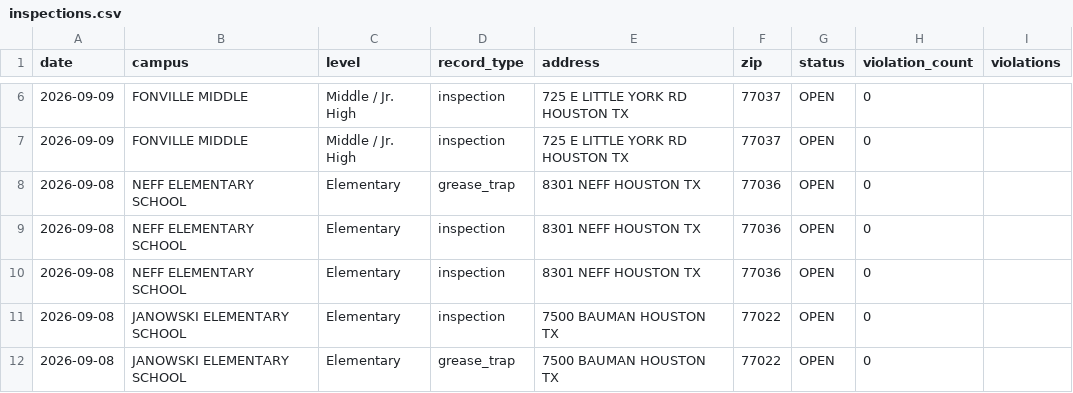
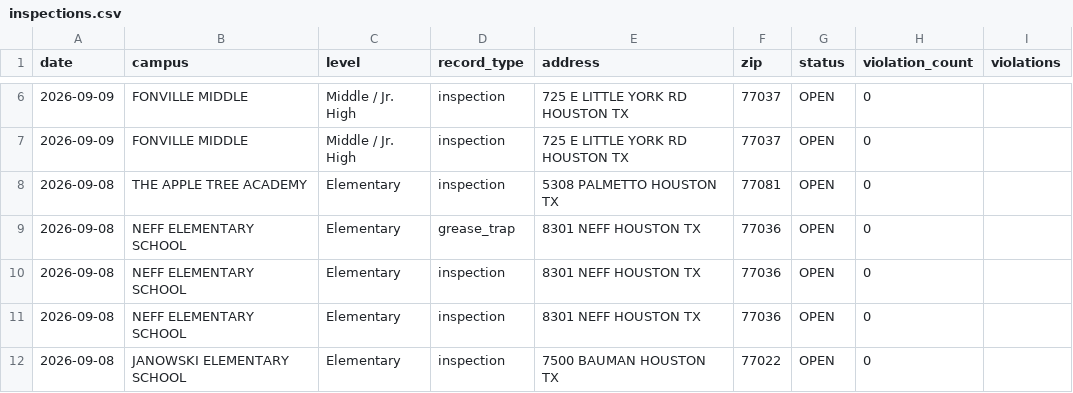
Before and after one commit to chemo77047/School-inspect, a CSV file: inspections.csv, drawn as a sheet; only a part is shown, gaps mark what is left out; the shorter side is filled out with more unchanged rows; the diff names each change by its address in the sheet, - before the commit and + after, or states it on an @@ line.

```diff
--- a/inspections.csv
+++ b/inspections.csv
+row 8: 2026-09-08 | THE APPLE TREE ACADEMY | Elementary | inspection | 5308 PALMETTO HOUSTON TX | 77081 | OPEN | 0
```
Also changed, not shown: 1 other file.
